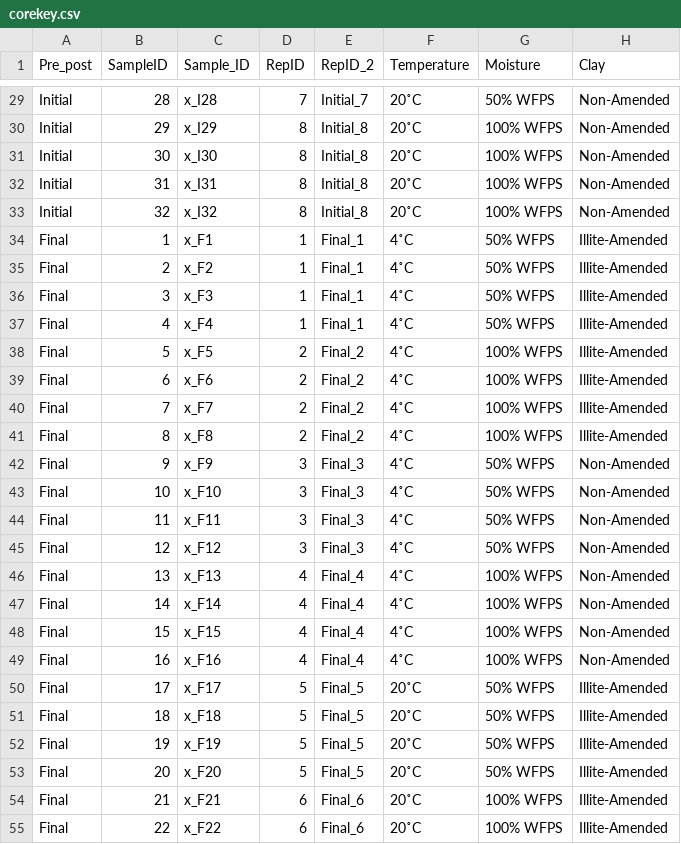
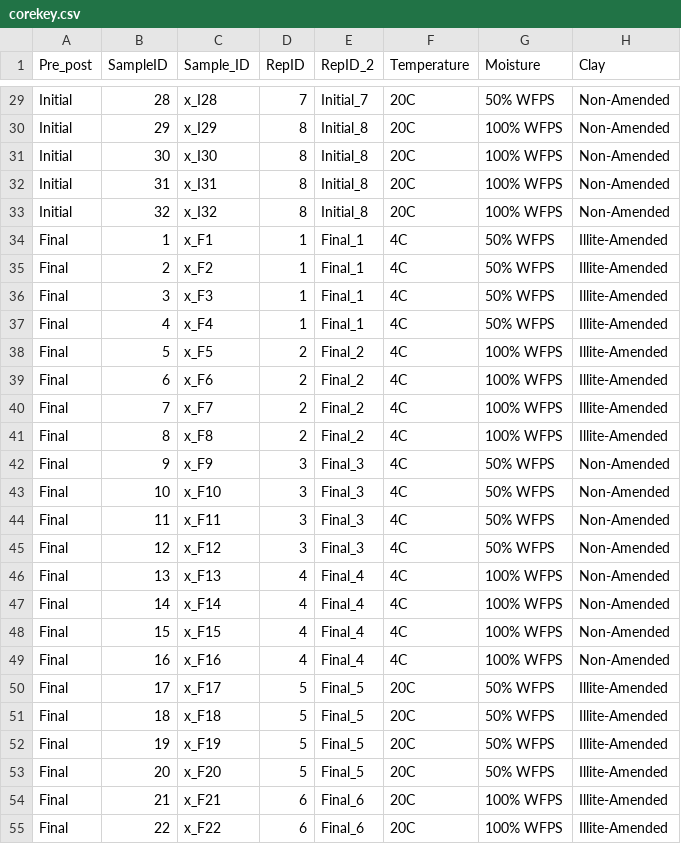
Before and after one commit to kaizadp/mineral_om_incub, a CSV file: data/corekey.csv, drawn as a sheet; only a part is shown, gaps mark what is left out; the diff covers the shown part only; the diff names each change by its address in the sheet, - before the commit and + after, or states it on an @@ line.

```diff
--- a/data/corekey.csv
+++ b/data/corekey.csv
-F29:F33 (Temperature): 20˚C
+F29:F33 (Temperature): 20C
-F34:F49 (Temperature): 4˚C
+F34:F49 (Temperature): 4C
-F50:F55 (Temperature): 20˚C
+F50:F55 (Temperature): 20C
```
Also changed, not shown: 35 edited cells elsewhere in this file.
